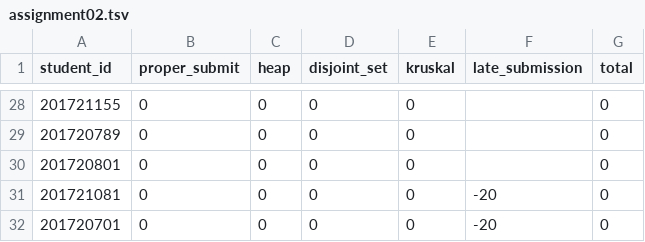
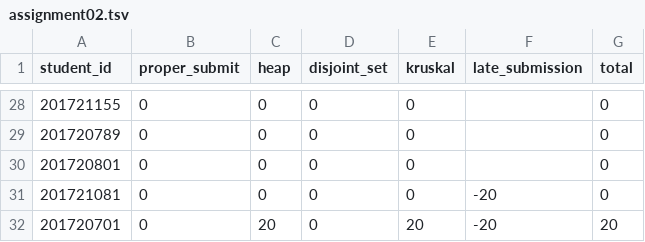
Before and after one commit to dongyi-kim/ajou.datastructure.2018.spring, a TSV file: scores/assignment02.tsv, drawn as a sheet; only a part is shown, gaps mark what is left out.

Commit message:
Update assignment02.tsv

```diff
--- a/scores/assignment02.tsv
+++ b/scores/assignment02.tsv
@@ -31,2 +31,2 @@ student_id	proper_submit	heap	disjoint_set	kruskal	late_submission	total
 201721081	0	0	0	0	-20	0
-201720701	0	0	0	0	-20	0
+201720701	0	20	0	20	-20	20
```
